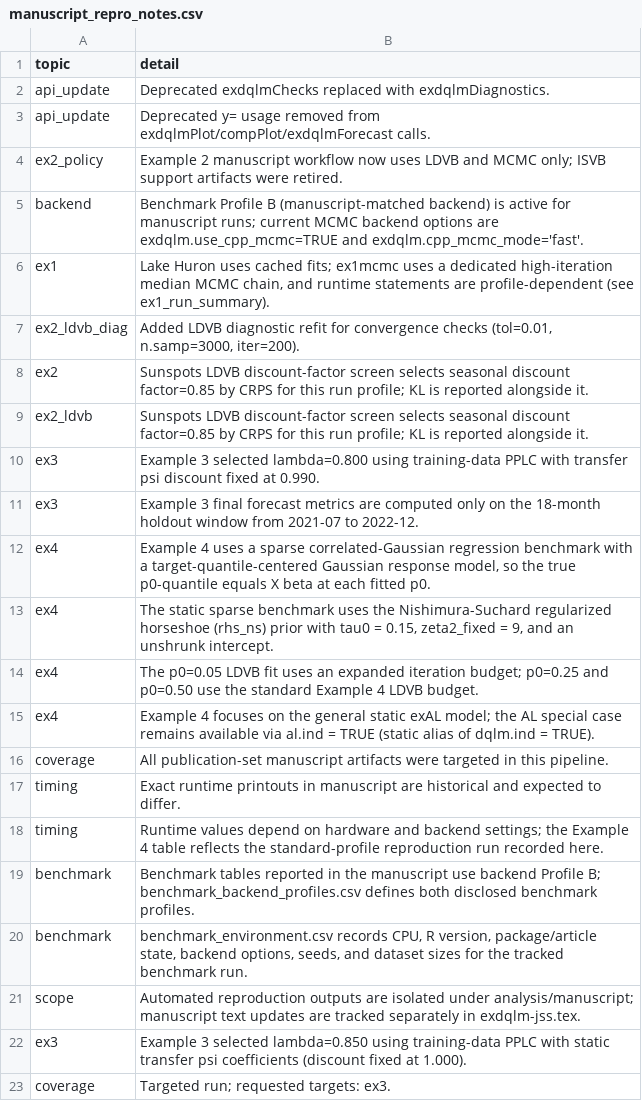
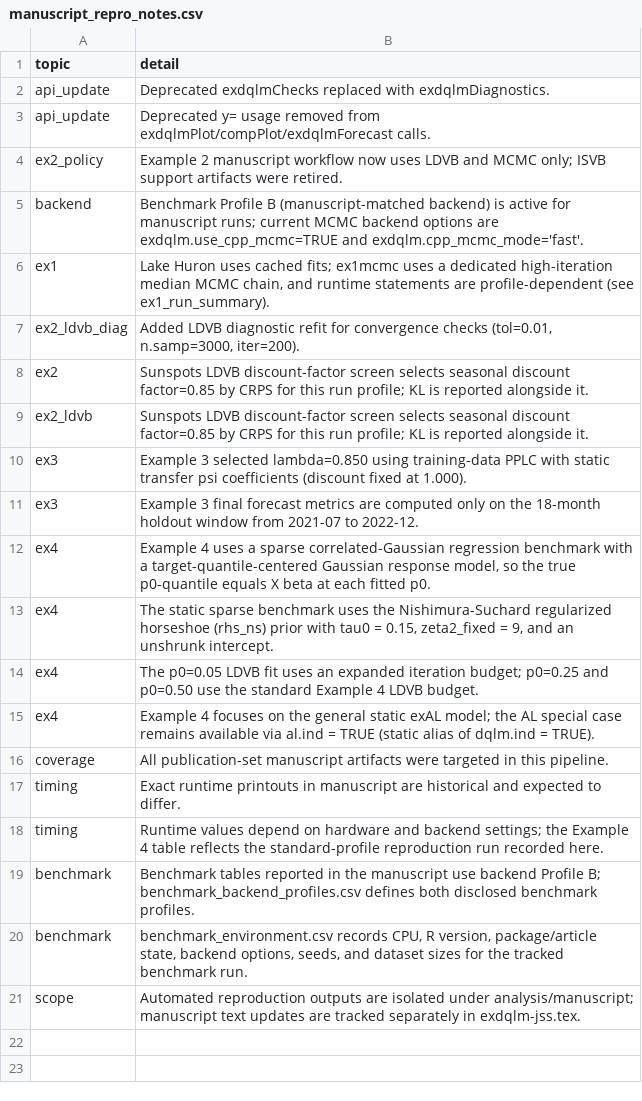
Before and after one commit to AntonioAPDL/exdqlm---Article, a CSV file: analysis/manuscript/outputs/tables/manuscript_repro_notes.csv, drawn as a sheet.

Commit message:
Record clean Example 3 provenance

```diff
--- a/analysis/manuscript/outputs/tables/manuscript_repro_notes.csv
+++ b/analysis/manuscript/outputs/tables/manuscript_repro_notes.csv
@@ -9,3 +9,3 @@
 "ex2_ldvb","Sunspots LDVB discount-factor screen selects seasonal discount factor=0.85 by CRPS for this run profile; KL is reported alongside it."
-"ex3","Example 3 selected lambda=0.800 using training-data PPLC with transfer psi discount fixed at 0.990."
+"ex3","Example 3 selected lambda=0.850 using training-data PPLC with static transfer psi coefficients (discount fixed at 1.000)."
 "ex3","Example 3 final forecast metrics are computed only on the 18-month holdout window from 2021-07 to 2022-12."
@@ -21,3 +21 @@
 "scope","Automated reproduction outputs are isolated under analysis/manuscript; manuscript text updates are tracked separately in exdqlm-jss.tex."
-"ex3","Example 3 selected lambda=0.850 using training-data PPLC with static transfer psi coefficients (discount fixed at 1.000)."
-"coverage","Targeted run; requested targets: ex3."
```
Also changed, not shown: analysis/manuscript/outputs/tables/benchmark_environment.csv, analysis/manuscript/outputs/tables/manuscript_repro_tracker.csv, 1 other file.
